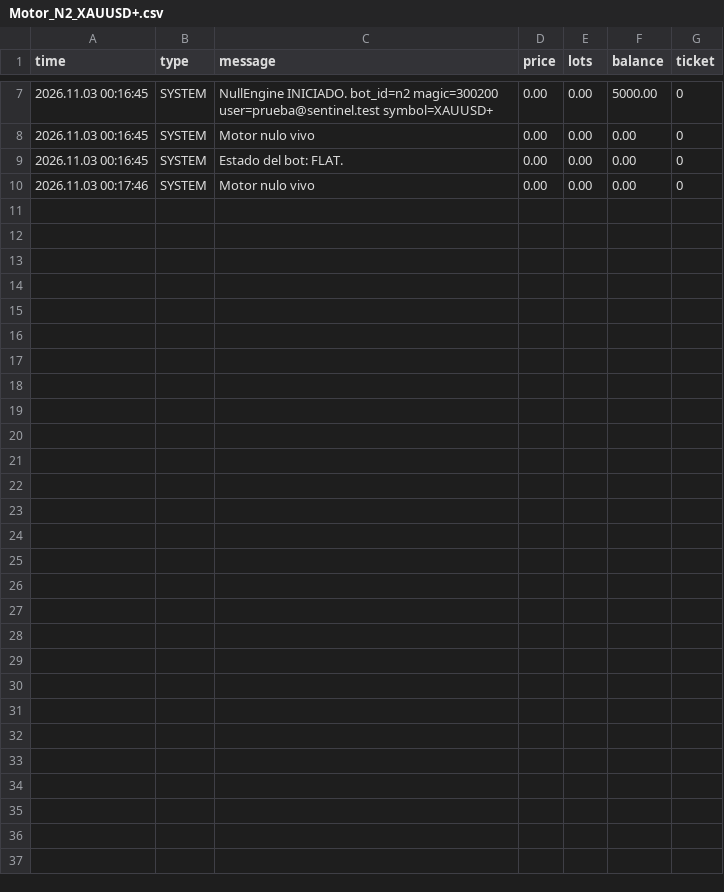
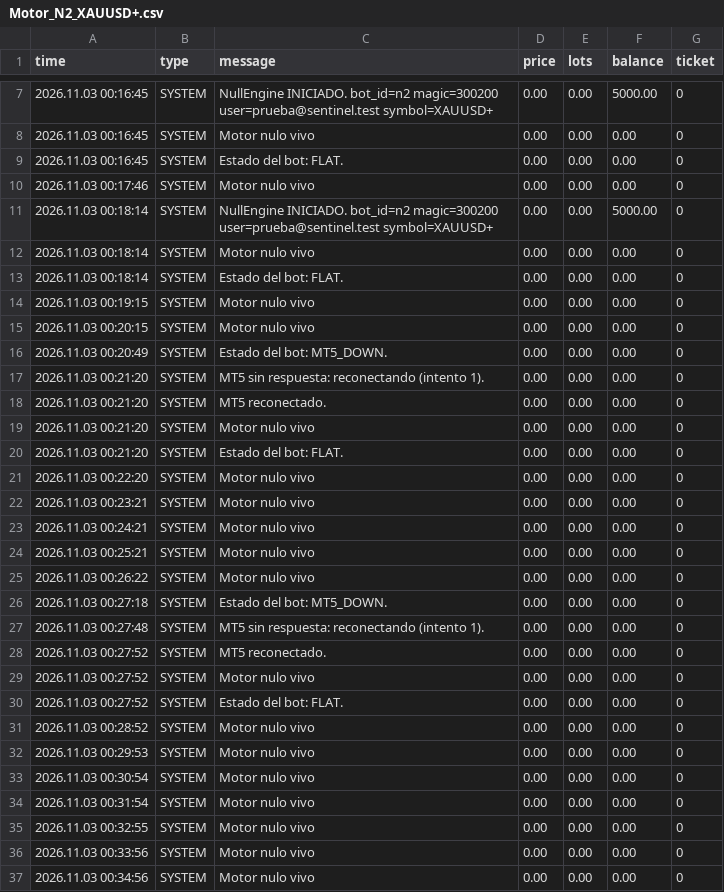
Before and after one commit to oscarhalabi/sentinel_trading-bot, a CSV file: Motor_N2_XAUUSD+.csv, drawn as a sheet; only a part is shown, gaps mark what is left out.

```diff
--- a/Motor_N2_XAUUSD+.csv
+++ b/Motor_N2_XAUUSD+.csv
@@ -10 +10,28 @@ time,type,message,price,lots,balance,ticket
 2026.11.03 00:17:46,SYSTEM,Motor nulo vivo,0.00,0.00,0.00,0
+2026.11.03 00:18:14,SYSTEM,NullEngine INICIADO. bot_id=n2 magic=300200 user=prueba@sentinel.test symbol=XAUUSD+,0.00,0.00,5000.00,0
+2026.11.03 00:18:14,SYSTEM,Motor nulo vivo,0.00,0.00,0.00,0
+2026.11.03 00:18:14,SYSTEM,Estado del bot: FLAT.,0.00,0.00,0.00,0
+2026.11.03 00:19:15,SYSTEM,Motor nulo vivo,0.00,0.00,0.00,0
+2026.11.03 00:20:15,SYSTEM,Motor nulo vivo,0.00,0.00,0.00,0
+2026.11.03 00:20:49,SYSTEM,Estado del bot: MT5_DOWN.,0.00,0.00,0.00,0
+2026.11.03 00:21:20,SYSTEM,MT5 sin respuesta: reconectando (intento 1).,0.00,0.00,0.00,0
+2026.11.03 00:21:20,SYSTEM,MT5 reconectado.,0.00,0.00,0.00,0
+2026.11.03 00:21:20,SYSTEM,Motor nulo vivo,0.00,0.00,0.00,0
+2026.11.03 00:21:20,SYSTEM,Estado del bot: FLAT.,0.00,0.00,0.00,0
+2026.11.03 00:22:20,SYSTEM,Motor nulo vivo,0.00,0.00,0.00,0
+2026.11.03 00:23:21,SYSTEM,Motor nulo vivo,0.00,0.00,0.00,0
+2026.11.03 00:24:21,SYSTEM,Motor nulo vivo,0.00,0.00,0.00,0
+2026.11.03 00:25:21,SYSTEM,Motor nulo vivo,0.00,0.00,0.00,0
+2026.11.03 00:26:22,SYSTEM,Motor nulo vivo,0.00,0.00,0.00,0
+2026.11.03 00:27:18,SYSTEM,Estado del bot: MT5_DOWN.,0.00,0.00,0.00,0
+2026.11.03 00:27:48,SYSTEM,MT5 sin respuesta: reconectando (intento 1).,0.00,0.00,0.00,0
+2026.11.03 00:27:52,SYSTEM,MT5 reconectado.,0.00,0.00,0.00,0
+2026.11.03 00:27:52,SYSTEM,Motor nulo vivo,0.00,0.00,0.00,0
+2026.11.03 00:27:52,SYSTEM,Estado del bot: FLAT.,0.00,0.00,0.00,0
+2026.11.03 00:28:52,SYSTEM,Motor nulo vivo,0.00,0.00,0.00,0
+2026.11.03 00:29:53,SYSTEM,Motor nulo vivo,0.00,0.00,0.00,0
+2026.11.03 00:30:54,SYSTEM,Motor nulo vivo,0.00,0.00,0.00,0
+2026.11.03 00:31:54,SYSTEM,Motor nulo vivo,0.00,0.00,0.00,0
+2026.11.03 00:32:55,SYSTEM,Motor nulo vivo,0.00,0.00,0.00,0
+2026.11.03 00:33:56,SYSTEM,Motor nulo vivo,0.00,0.00,0.00,0
+2026.11.03 00:34:56,SYSTEM,Motor nulo vivo,0.00,0.00,0.00,0
```
Also changed, not shown: Motor_N1_XAUUSD+.csv, 1 other file.
